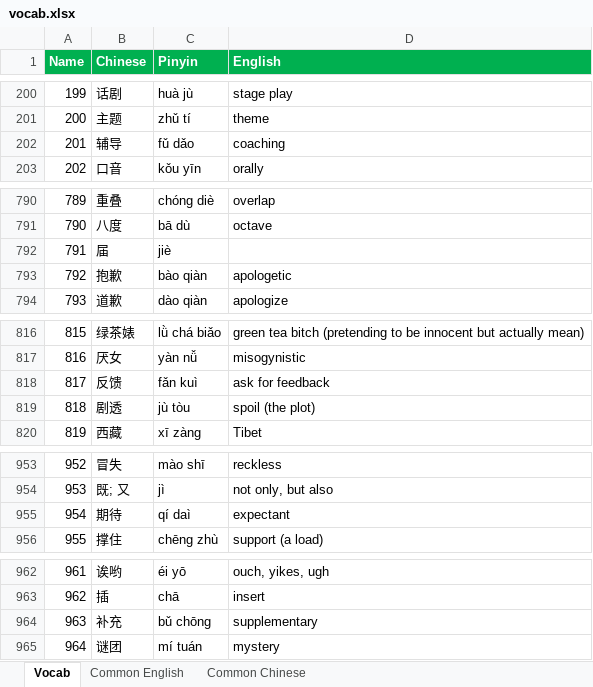
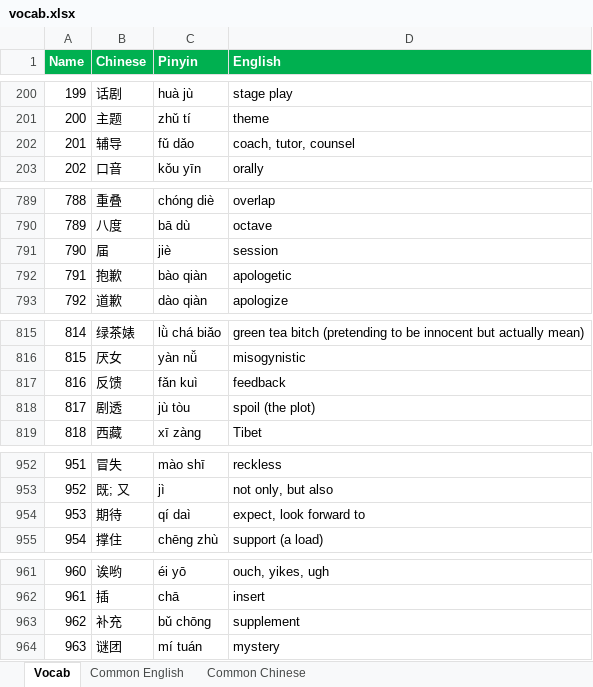
Before and after one commit to notkarenyi/chinese-practice, an Excel workbook: r/vocab.xlsx, sheet Vocab, drawn as a sheet; only a part is shown, gaps mark what is left out; values as stored, in another font and other column widths than the file's, no borders; conditional formats not drawn; addresses are those after the commit; the diff covers the shown part only; the diff names each change by its address in the sheet, - before the commit and + after, or states it on an @@ line.

Commit message:
Update vocab.xlsx

```diff
--- a/r/vocab.xlsx (sheet Vocab)
+++ b/r/vocab.xlsx (sheet Vocab)
-D202 (English): coaching
+D202 (English): coach, tutor, counsel
@@ column A (Name) renumbered between rows 727 and 1924 @@
-D791 (English): (empty)
+D791 (English): session
-D817 (English): ask for feedback
+D817 (English): feedback
-D954 (English): expectant
+D954 (English): expect, look forward to
-D963 (English): supplementary
+D963 (English): supplement
```
Also changed, not shown: 238 added rows, 3 removed rows and 8 edited cells elsewhere in this sheet.
